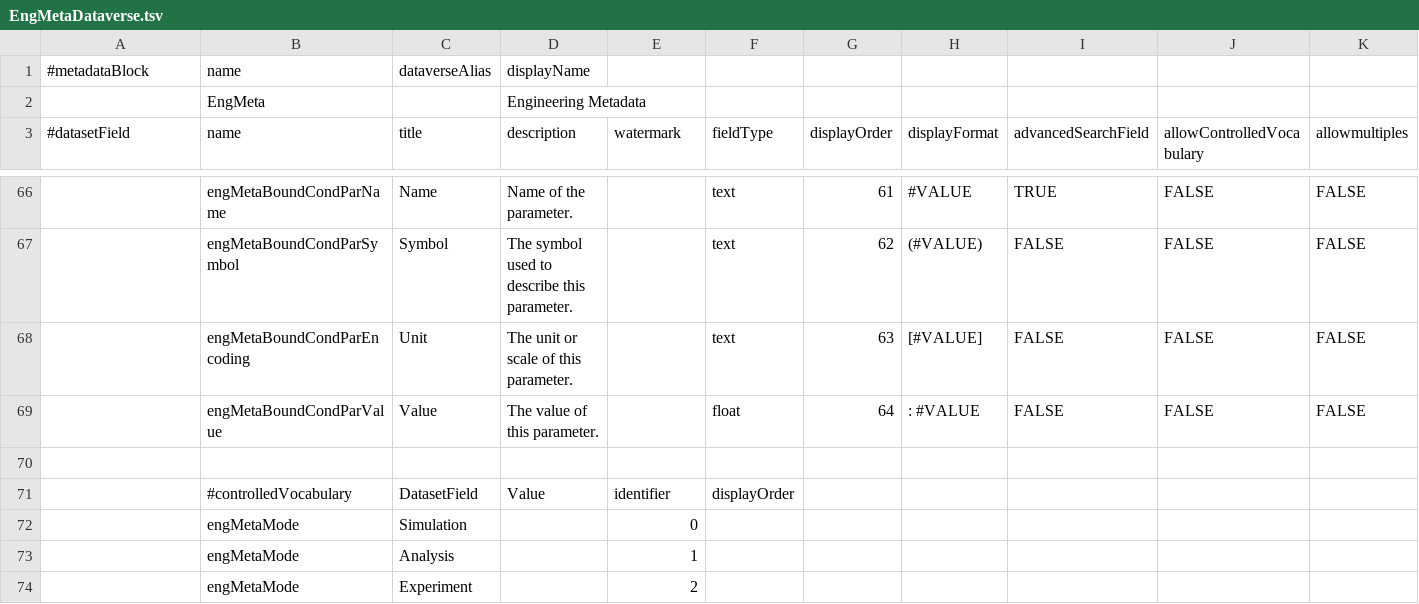
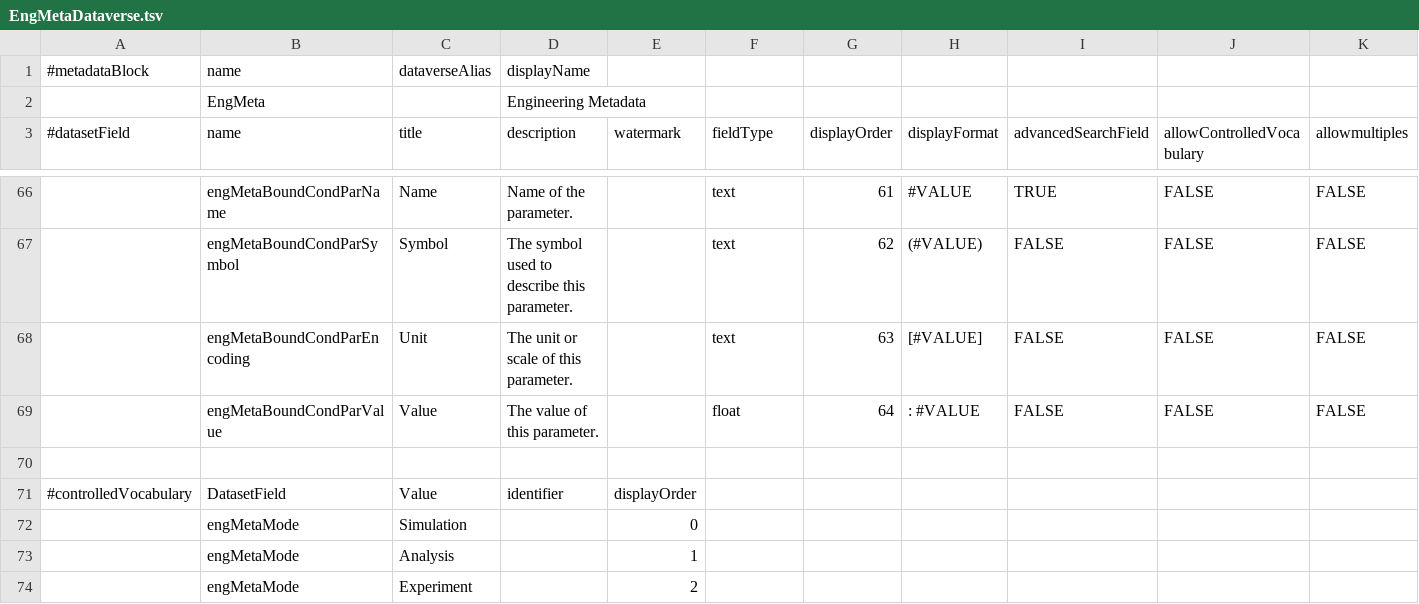
Before and after one commit to izus-fokus/darus-metadata-blocks, a TSV file: EngMetaDataverse.tsv, drawn as a sheet; only a part is shown, gaps mark what is left out; removed rows and columns are numbered as before the commit, all else as after; rows hold the shown columns only; the diff names each change by its address in the sheet, - before the commit and + after, or states it on an @@ line.

```diff
--- a/EngMetaDataverse.tsv
+++ b/EngMetaDataverse.tsv
-row 71:  | #controlledVocabulary | DatasetField | Value | identifier | displayOrder
+row 71: #controlledVocabulary | DatasetField | Value | identifier | displayOrder
```
Also changed, not shown: citation.tsv, process.tsv.
